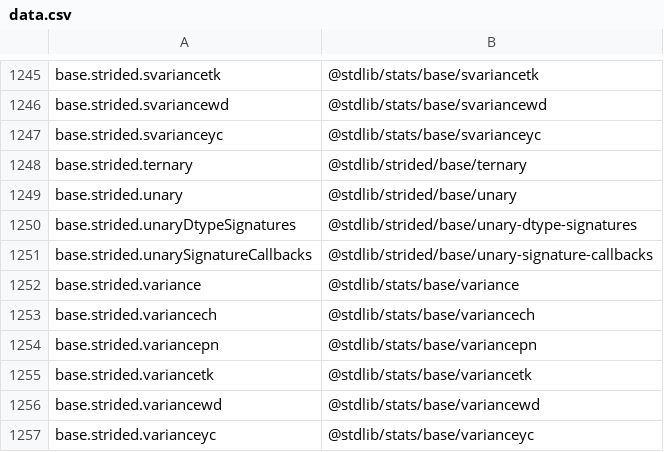
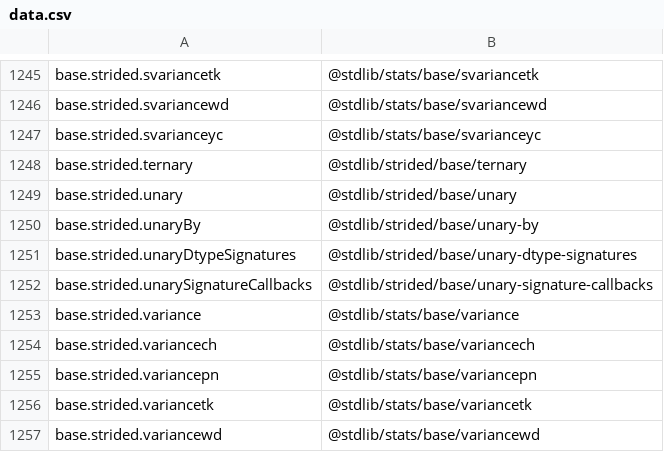
Before and after one commit to stdlib-js/namespace, a CSV file: alias2pkg/data/data.csv, drawn as a sheet; only a part is shown, gaps mark what is left out; the shorter side is filled out with more unchanged rows; the diff names each change by its address in the sheet, - before the commit and + after, or states it on an @@ line.

```diff
--- a/alias2pkg/data/data.csv
+++ b/alias2pkg/data/data.csv
+row 1250: base.strided.unaryBy | @stdlib/strided/base/unary-by
```
Also changed, not shown: alias2related/data/data.csv, alias2standalone/data/data.csv, 16 other files.
